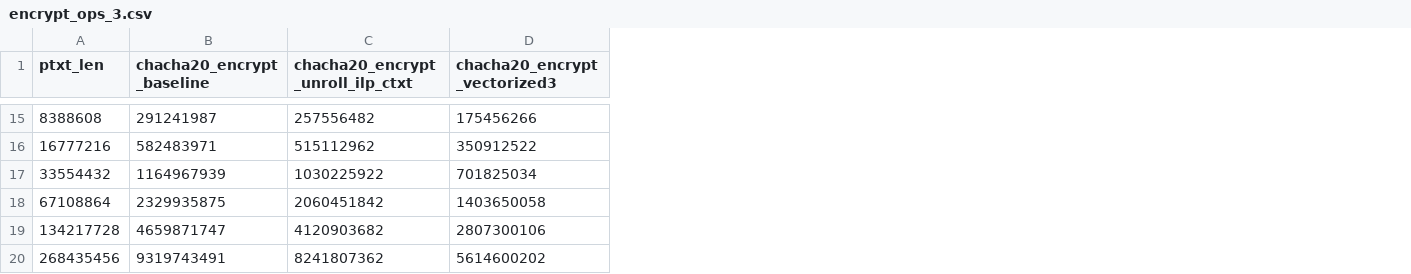
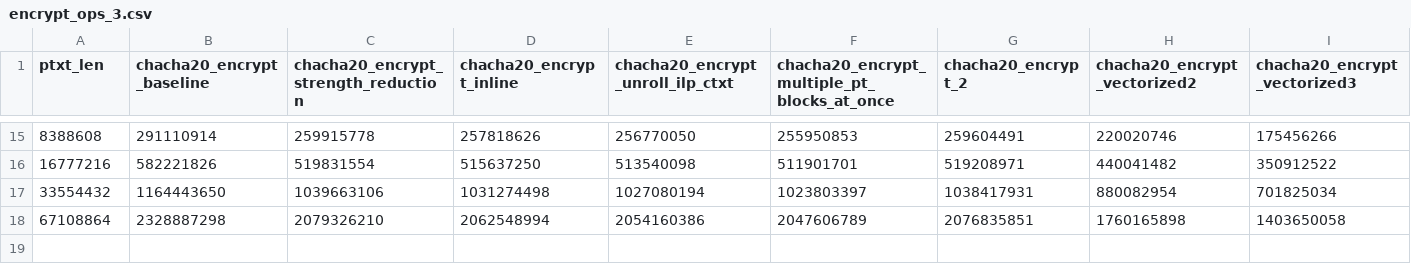
Before and after one commit to GiannisTsagkaropoulos/Chacha20-Poly1305-Optimization, a CSV file: time/chacha/data/encrypt_ops_3.csv, drawn as a sheet; only a part is shown, gaps mark what is left out; removed rows and columns are numbered as before the commit, all else as after; rows hold the shown columns only; the diff covers the shown part only; the diff names each change by its address in the sheet, - before the commit and + after, or states it on an @@ line.

```diff
--- a/time/chacha/data/encrypt_ops_3.csv
+++ b/time/chacha/data/encrypt_ops_3.csv
+column C, row 1: chacha20_encrypt_strength_reduction; rows 15-18: 259915778 | 519831554 | 1039663106 | 2079326210
+column D (chacha20_encrypt_inline), rows 15-18: 257818626 | 515637250 | 1031274498 | 2062548994
+column F, row 1: chacha20_encrypt_multiple_pt_blocks_at_once; rows 15-18: 255950853 | 511901701 | 1023803397 | 2047606789
+column G (chacha20_encrypt_2), rows 15-18: 259604491 | 519208971 | 1038417931 | 2076835851
+column H (chacha20_encrypt_vectorized2), rows 15-18: 220020746 | 440041482 | 880082954 | 1760165898
-B15 (chacha20_encrypt_baseline): 291241987
+B15 (chacha20_encrypt_baseline): 291110914
-E15 (chacha20_encrypt_unroll_ilp_ctxt): 257556482
+E15 (chacha20_encrypt_unroll_ilp_ctxt): 256770050
-B16 (chacha20_encrypt_baseline): 582483971
+B16 (chacha20_encrypt_baseline): 582221826
-E16 (chacha20_encrypt_unroll_ilp_ctxt): 515112962
+E16 (chacha20_encrypt_unroll_ilp_ctxt): 513540098
-B17 (chacha20_encrypt_baseline): 1164967939
+B17 (chacha20_encrypt_baseline): 1164443650
-E17 (chacha20_encrypt_unroll_ilp_ctxt): 1030225922
+E17 (chacha20_encrypt_unroll_ilp_ctxt): 1027080194
-B18 (chacha20_encrypt_baseline): 2329935875
+B18 (chacha20_encrypt_baseline): 2328887298
-E18 (chacha20_encrypt_unroll_ilp_ctxt): 2060451842
+E18 (chacha20_encrypt_unroll_ilp_ctxt): 2054160386
-row 19: 134217728 | 4659871747 | 4120903682 | 2807300106
-row 20: 268435456 | 9319743491 | 8241807362 | 5614600202
```
Also changed, not shown: 26 edited cells elsewhere in this file, time/chacha/data/encrypt_cycles_3.csv, time/chacha/data/encrypt_cycles_3_no_vec.csv, 3 other files.
